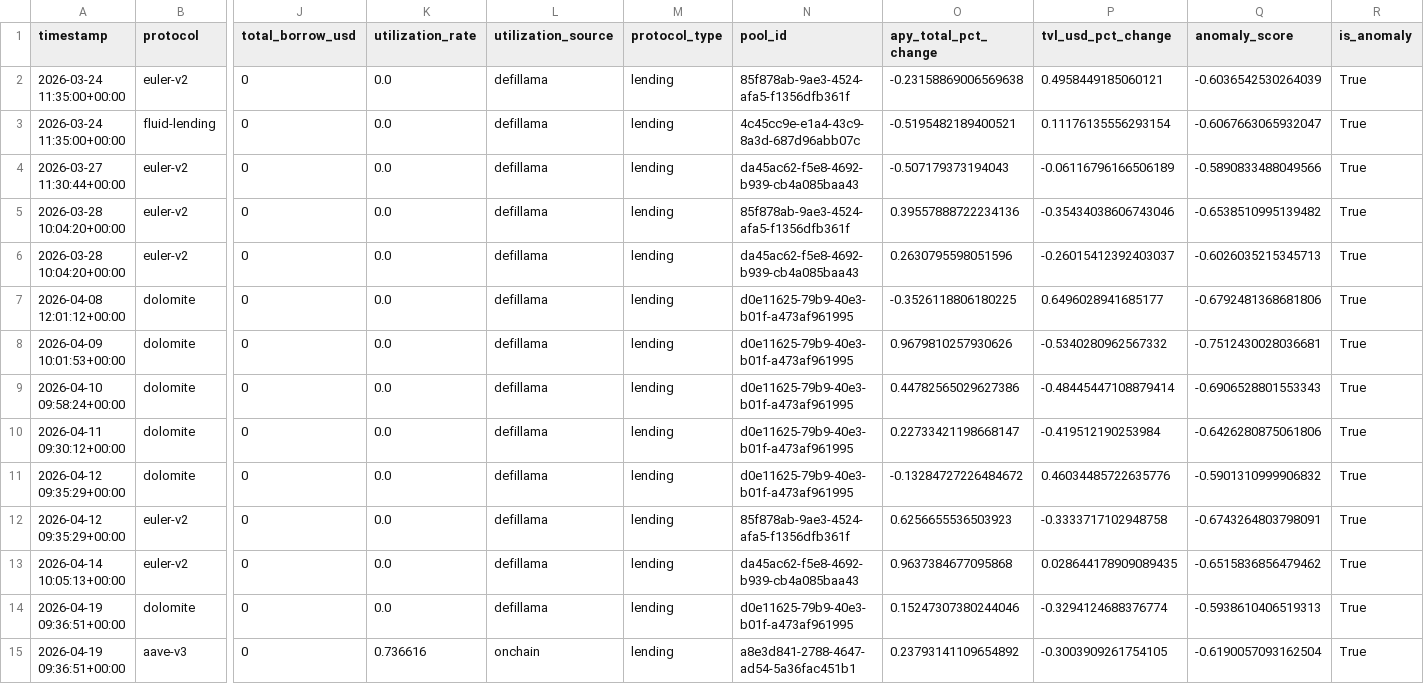
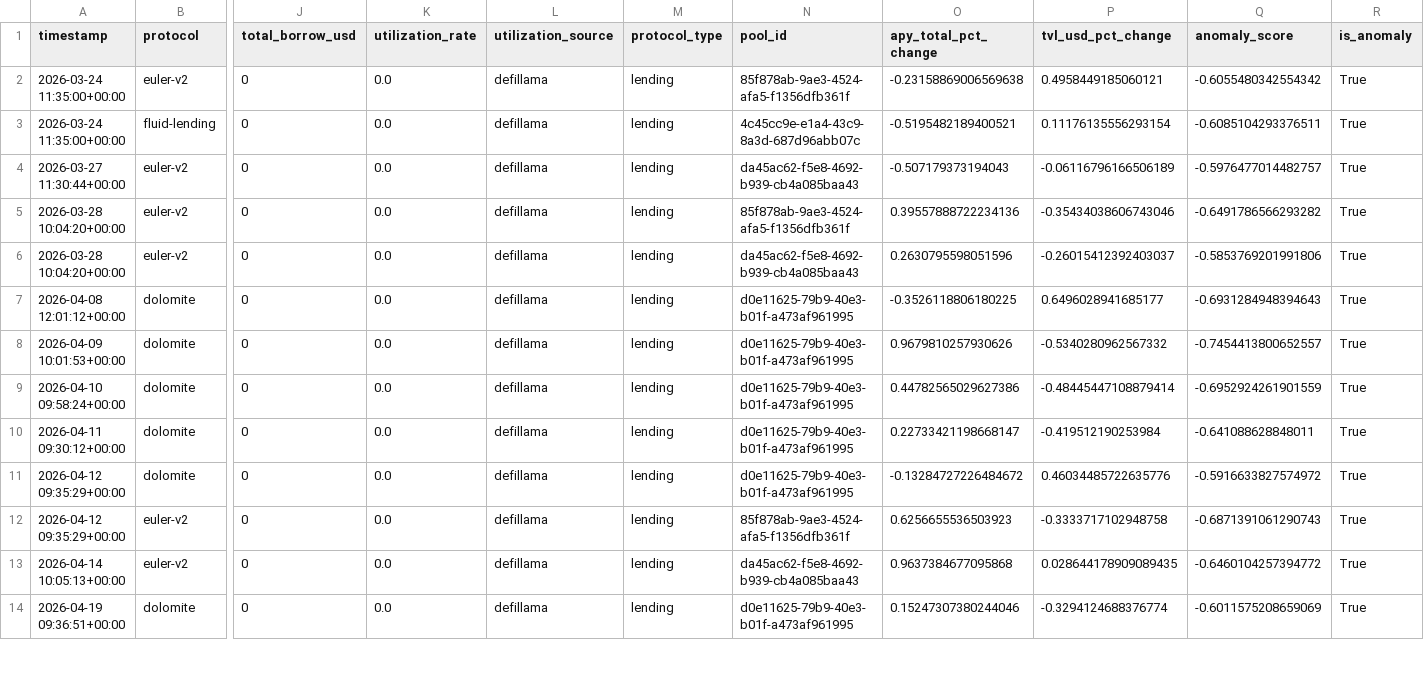
Before and after one commit to m-marcolazzeri/defi-monitor, a CSV file: data/anomalies.csv, drawn as a sheet; only a part is shown, gaps mark what is left out; removed rows and columns are numbered as before the commit, all else as after; rows hold the shown columns only; the diff covers the shown part only; the diff names each change by its address in the sheet, - before the commit and + after, or states it on an @@ line.

```diff
--- a/data/anomalies.csv
+++ b/data/anomalies.csv
-Q2 (anomaly_score): -0.6036542530264039
+Q2 (anomaly_score): -0.6055480342554342
-Q3 (anomaly_score): -0.6067663065932047
+Q3 (anomaly_score): -0.6085104293376511
-Q4 (anomaly_score): -0.5890833488049566
+Q4 (anomaly_score): -0.5976477014482757
-Q5 (anomaly_score): -0.6538510995139482
+Q5 (anomaly_score): -0.6491786566293282
-Q6 (anomaly_score): -0.6026035215345713
+Q6 (anomaly_score): -0.5853769201991806
-Q7 (anomaly_score): -0.6792481368681806
+Q7 (anomaly_score): -0.6931284948394643
-Q8 (anomaly_score): -0.7512430028036681
+Q8 (anomaly_score): -0.7454413800652557
-Q9 (anomaly_score): -0.6906528801553343
+Q9 (anomaly_score): -0.6952924261901559
-Q10 (anomaly_score): -0.6426280875061806
+Q10 (anomaly_score): -0.641088628848011
-Q11 (anomaly_score): -0.5901310999906832
+Q11 (anomaly_score): -0.5916633827574972
-Q12 (anomaly_score): -0.6743264803798091
+Q12 (anomaly_score): -0.6871391061290743
-Q13 (anomaly_score): -0.6515836856479462
+Q13 (anomaly_score): -0.6460104257394772
-Q14 (anomaly_score): -0.5938610406519313
+Q14 (anomaly_score): -0.6011575208659069
-row 15: 2026-04-19 09:36:51+00:00 | aave-v3 | 0 | 0.736616 | onchain | lending | a8e3d841-2788-4647-ad54-5a36fac451b1 | 0.23793141109654892 | -0.3003909261754105 | -0.6190057093162504 | True
```
Also changed, not shown: 2 added rows and 33 edited cells elsewhere in this file, data/multi_protocol.csv, data/rebalancing_recommendations.csv, 1 other file.
